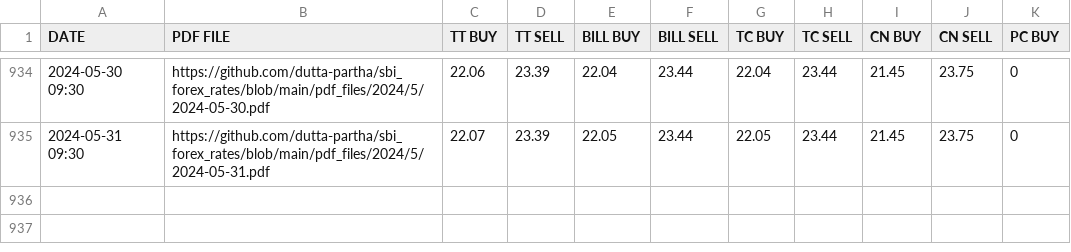
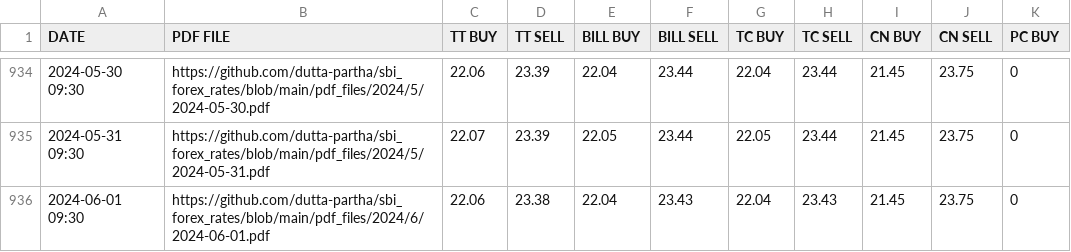
Before and after one commit to dutta-partha/sbi_forex_rates, a CSV file: csv_files/SBI_REFERENCE_RATES_AED.csv, drawn as a sheet; only a part is shown, gaps mark what is left out.

```diff
--- a/csv_files/SBI_REFERENCE_RATES_AED.csv
+++ b/csv_files/SBI_REFERENCE_RATES_AED.csv
@@ -935 +935,2 @@ DATE,PDF FILE,TT BUY,TT SELL,BILL BUY,BILL SELL,TC BUY,TC SELL,CN BUY,CN SELL,PC
 2024-05-31 09:30,https://github.com/dutta-partha/sbi_forex_rates/blob/main/pdf_files/2024/5/2024-05-31.pdf,22.07,23.39,22.05,23.44,22.05,23.44,21.45,23.75,0
+2024-06-01 09:30,https://github.com/dutta-partha/sbi_forex_rates/blob/main/pdf_files/2024/6/2024-06-01.pdf,22.06,23.38,22.04,23.43,22.04,23.43,21.45,23.75,0
```
Also changed, not shown: csv_files/SBI_REFERENCE_RATES_AUD.csv, csv_files/SBI_REFERENCE_RATES_BHD.csv, 28 other files.
